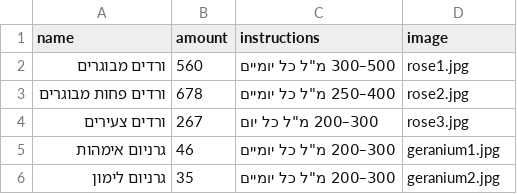
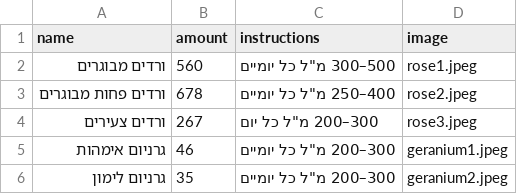
Before and after one commit to eli4941724/mashtela-three-and-flouwer, a CSV file: plants_utf8bom.csv, drawn as a sheet.

Commit message:
Update plants_utf8bom.csv

```diff
--- a/plants_utf8bom.csv
+++ b/plants_utf8bom.csv
@@ -1,6 +1,6 @@
 name,amount,instructions,image
-ורדים מבוגרים,560,"500–300 מ""ל כל יומיים",rose1.jpg
-ורדים פחות מבוגרים,678,"400–250 מ""ל כל יומיים",rose2.jpg
-ורדים צעירים,267,"300–200 מ""ל כל יום",rose3.jpg
-גרניום אימהות,46,"300–200 מ""ל כל יומיים",geranium1.jpg
-גרניום לימון,35,"300–200 מ""ל כל יומיים",geranium2.jpg
+ורדים מבוגרים,560,"500–300 מ""ל כל יומיים",rose1.jpeg
+ורדים פחות מבוגרים,678,"400–250 מ""ל כל יומיים",rose2.jpeg
+ורדים צעירים,267,"300–200 מ""ל כל יום",rose3.jpeg
+גרניום אימהות,46,"300–200 מ""ל כל יומיים",geranium1.jpeg
+גרניום לימון,35,"300–200 מ""ל כל יומיים",geranium2.jpeg
```
